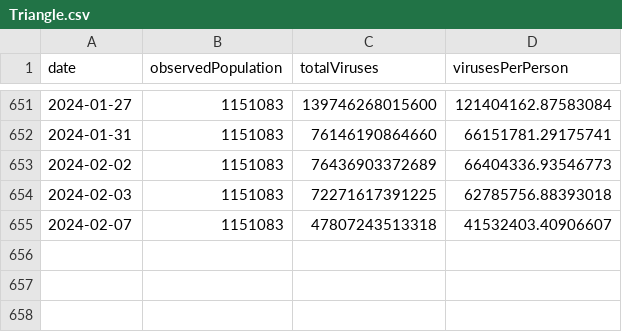
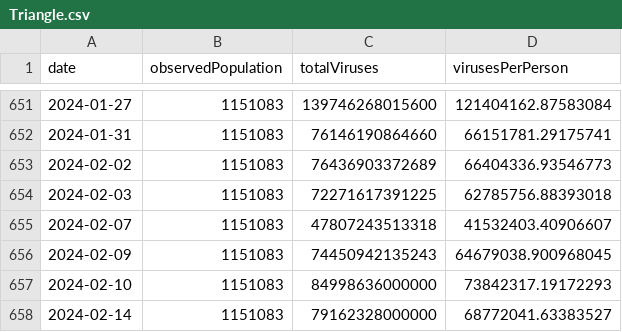
Before and after one commit to dball/triangle-covid, a CSV file: summaries/Triangle.csv, drawn as a sheet; only a part is shown, gaps mark what is left out; the diff names each change by its address in the sheet, - before the commit and + after, or states it on an @@ line.

Commit message:
Update 2024-02-21
Manually transcribed approximate values because the raw data were
not made available. Again.

```diff
--- a/summaries/Triangle.csv
+++ b/summaries/Triangle.csv
+row 656: 2024-02-09 | 1151083 | 74450942135243 | 64679038.900968045
+row 657: 2024-02-10 | 1151083 | 84998636000000 | 73842317.19172293
+row 658: 2024-02-14 | 1151083 | 79162328000000 | 68772041.63383527
```
Also changed, not shown: summaries/Durham, Chapel Hill.csv, summaries/Raleigh.csv, 8 other files.
